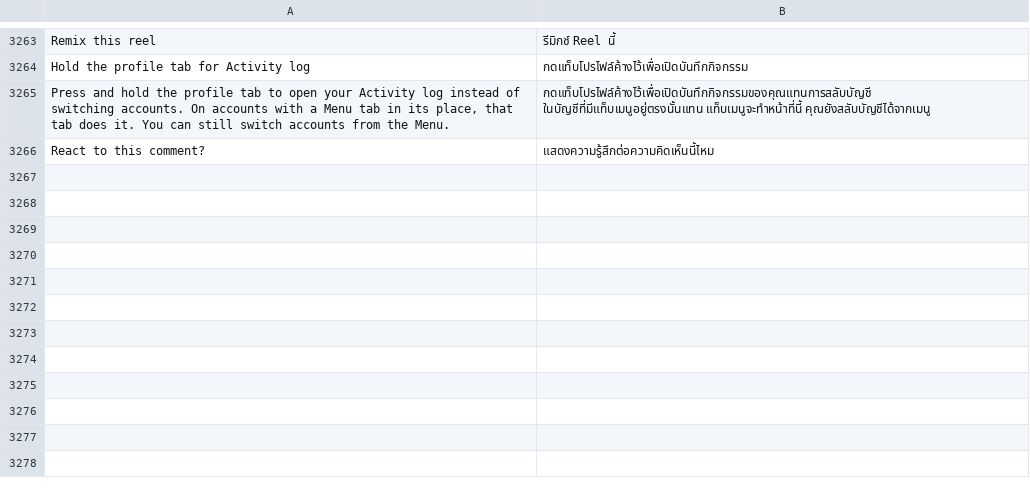
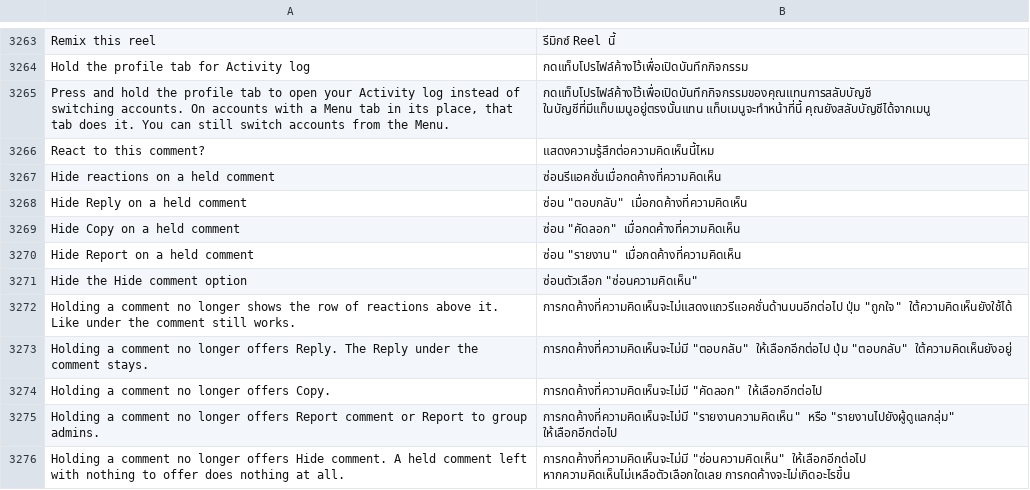
Before and after one commit to SysAdminDoc/HushFacebook, a TSV file: extensions/shared/library/src/main/l10n/th.tsv, drawn as a sheet; only a part is shown, gaps mark what is left out; the diff names each change by its address in the sheet, - before the commit and + after, or states it on an @@ line.

Commit message:
Let a held comment drop its reactions, Reply, Copy, Report and Hide
Holding a comment opens Facebook's glimpse, which adds each option through
one static helper keyed by a kind enum whose constants keep their names,
wraps the reactions with the pick handler, and opens the older comment sheet
when a comment ends up with neither. Five switches now leave out the
reactions, Reply, Copy, Report (Report comment and Report to group admins)
and Hide comment. A glimpse the switches emptied keeps the older sheet shut,
so holding the comment does nothing. Each of the three hooks is found and
skipped with a warning on its own.

Refs #607

```diff
--- a/extensions/shared/library/src/main/l10n/th.tsv
+++ b/extensions/shared/library/src/main/l10n/th.tsv
+row 3267: Hide reactions on a held comment | ซ่อนรีแอคชั่นเมื่อกดค้างที่ความคิดเห็น
+row 3268: Hide Reply on a held comment | ซ่อน "ตอบกลับ" เมื่อกดค้างที่ความคิดเห็น
+row 3269: Hide Copy on a held comment | ซ่อน "คัดลอก" เมื่อกดค้างที่ความคิดเห็น
+row 3270: Hide Report on a held comment | ซ่อน "รายงาน" เมื่อกดค้างที่ความคิดเห็น
+row 3271: Hide the Hide comment option | ซ่อนตัวเลือก "ซ่อนความคิดเห็น"
+row 3272: Holding a comment no longer shows the row of reactions above it. Like under the comment still works. | การกดค้างที่ความคิดเห็นจะไม่แสดงแถวรีแอคชั่นด้านบนอีกต่อไป ปุ่ม "ถูกใจ" ใต้ความคิดเห็นยังใช้ได้
+row 3273: Holding a comment no longer offers Reply. The Reply under the comment stays. | การกดค้างที่ความคิดเห็นจะไม่มี "ตอบกลับ" ให้เลือกอีกต่อไป ปุ่ม "ตอบกลับ" ใต้ความคิดเห็นยังอยู่
+row 3274: Holding a comment no longer offers Copy. | การกดค้างที่ความคิดเห็นจะไม่มี "คัดลอก" ให้เลือกอีกต่อไป
+row 3275: Holding a comment no longer offers Report comment or Report to group admins. | การกดค้างที่ความคิดเห็นจะไม่มี "รายงานความคิดเห็น" หรือ "รายงานไปยังผู้ดูแลกลุ่ม" ให้เลือกอีกต่อไป
+row 3276: Holding a comment no longer offers Hide comment. A held comment left with nothing to offer does nothing at all. | การกดค้างที่ความคิดเห็นจะไม่มี "ซ่อนความคิดเห็น" ให้เลือกอีกต่อไป หากความคิดเห็นไม่เหลือตัวเลือกใดเลย การกดค้างจะไม่เกิดอะไรขึ้น
```
Also changed, not shown: extensions/shared/library/src/main/l10n/ar.tsv, extensions/shared/library/src/main/l10n/bg.tsv, 41 other files.
